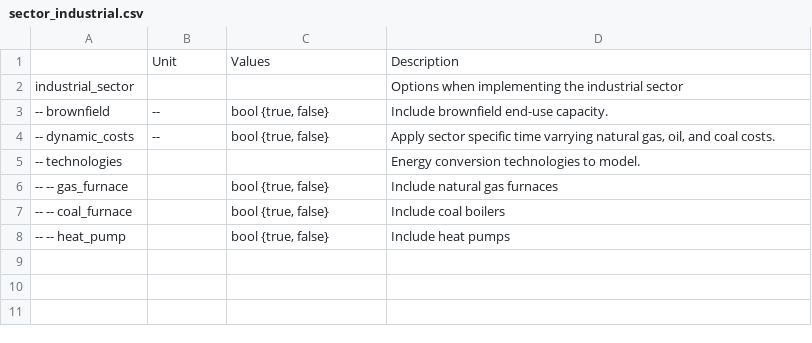
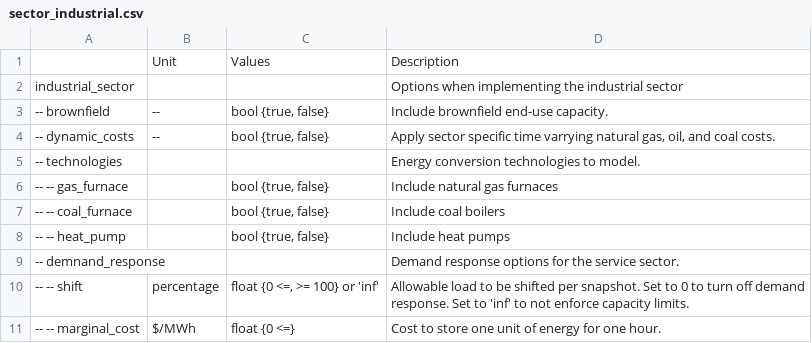
Before and after one commit to PyPSA/pypsa-usa, a CSV file: docs/source/configtables/sector_industrial.csv, drawn as a sheet; the diff names each change by its address in the sheet, - before the commit and + after, or states it on an @@ line.

Commit message:
add dr config

```diff
--- a/docs/source/configtables/sector_industrial.csv
+++ b/docs/source/configtables/sector_industrial.csv
+row 9: -- demnand_response |  |  | Demand response options for the service sector.
+row 10: -- -- shift | percentage | float {0 <=, >= 100} or 'inf' | Allowable load to be shifted per snapshot. Set to 0 to turn off demand response. Set to 'inf' to not enforce capacity limits.
+row 11: -- -- marginal_cost | $/MWh | float {0 <=} | Cost to store one unit of energy for one hour.
```
Also changed, not shown: docs/source/configtables/sector_service.csv, docs/source/configtables/sector_transport.csv, 1 other file.
